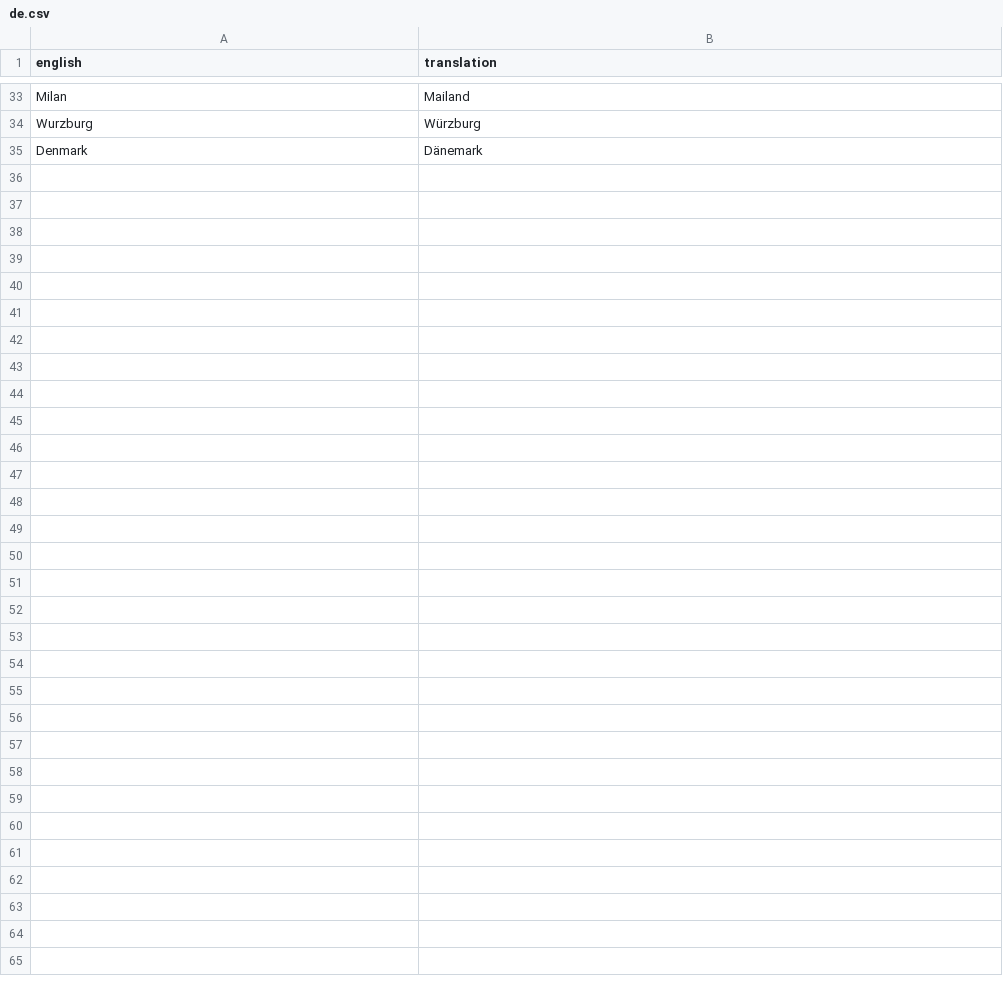
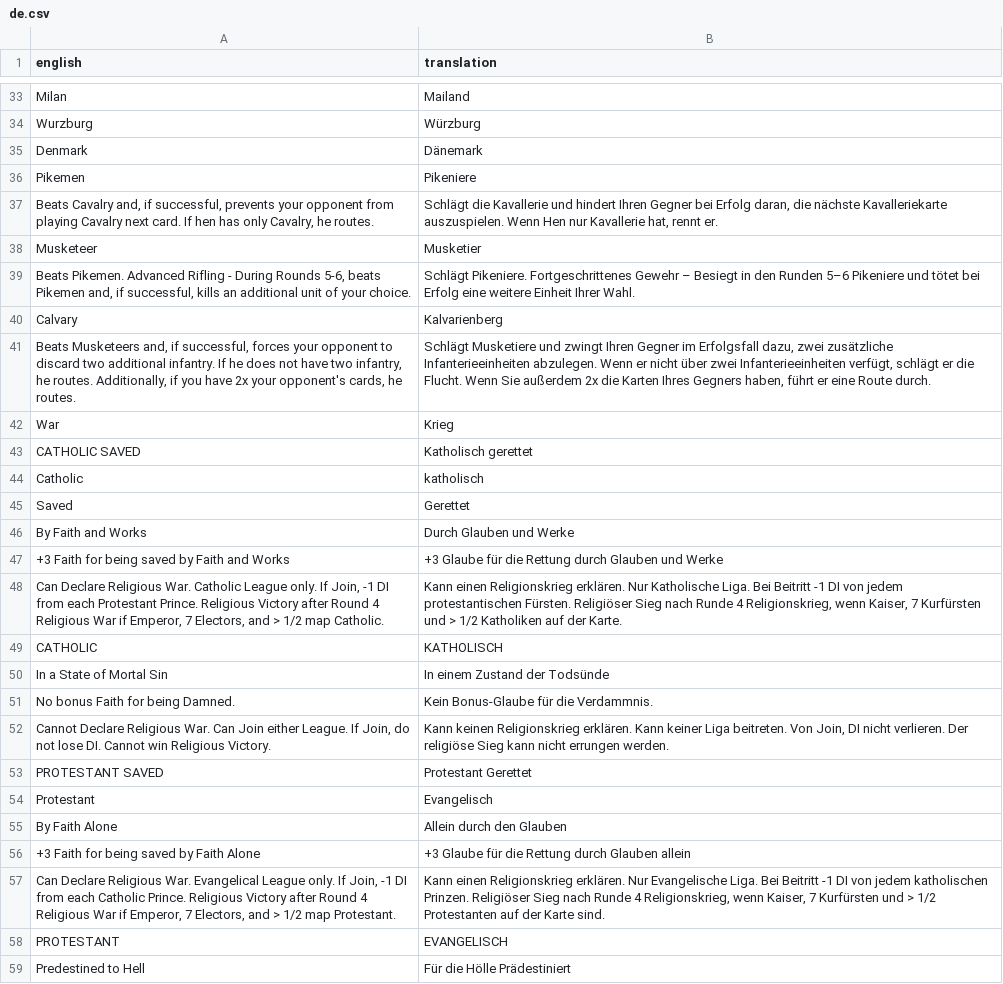
Before and after one commit to TheNextGuy32/peace-of-westfalia, a CSV file: translations/de/de.csv, drawn as a sheet; only a part is shown, gaps mark what is left out.

Commit message:
Add rules to role card

```diff
--- a/translations/de/de.csv
+++ b/translations/de/de.csv
@@ -35 +35,25 @@ english,translation
 "Denmark","Dänemark"
+"Pikemen","Pikeniere"
+"Beats Cavalry and, if successful, prevents your opponent from playing Cavalry next card. If hen has only Cavalry, he routes.","Schlägt die Kavallerie und hindert Ihren Gegner bei Erfolg daran, die nächste Kavalleriekarte auszuspielen. Wenn Hen nur Kavallerie hat, rennt er."
+"Musketeer","Musketier"
+"Beats Pikemen. Advanced Rifling - During Rounds 5-6, beats Pikemen and, if successful, kills an additional unit of your choice.","Schlägt Pikeniere. Fortgeschrittenes Gewehr – Besiegt in den Runden 5–6 Pikeniere und tötet bei Erfolg eine weitere Einheit Ihrer Wahl."
+"Calvary","Kalvarienberg"
+"Beats Musketeers and, if successful, forces your opponent to discard two additional infantry. If he does not have two infantry, he routes. Additionally, if you have 2x your opponent's cards, he routes.","Schlägt Musketiere und zwingt Ihren Gegner im Erfolgsfall dazu, zwei zusätzliche Infanterieeinheiten abzulegen. Wenn er nicht über zwei Infanterieeinheiten verfügt, schlägt er die Flucht. Wenn Sie außerdem 2x die Karten Ihres Gegners haben, führt er eine Route durch."
+"War","Krieg"
+"CATHOLIC SAVED","Katholisch gerettet"
+"Catholic","katholisch"
+"Saved","Gerettet"
+"By Faith and Works","Durch Glauben und Werke"
+"+3 Faith for being saved by Faith and Works","+3 Glaube für die Rettung durch Glauben und Werke"
+"Can Declare Religious War. Catholic League only. If Join, -1 DI from each Protestant Prince. Religious Victory after Round 4 Religious War if Emperor, 7 Electors, and > 1/2 map Catholic.","Kann einen Religionskrieg erklären. Nur Katholische Liga. Bei Beitritt -1 DI von jedem protestantischen Fürsten. Religiöser Sieg nach Runde 4 Religionskrieg, wenn Kaiser, 7 Kurfürsten und > 1/2 Katholiken auf der Karte."
+"CATHOLIC","KATHOLISCH"
+"In a State of Mortal Sin","In einem Zustand der Todsünde"
+"No bonus Faith for being Damned.","Kein Bonus-Glaube für die Verdammnis."
+"Cannot Declare Religious War. Can Join either League. If Join, do not lose DI. Cannot win Religious Victory.","Kann keinen Religionskrieg erklären. Kann keiner Liga beitreten. Von Join, DI nicht verlieren. Der religiöse Sieg kann nicht errungen werden."
+"PROTESTANT SAVED","Protestant Gerettet"
+"Protestant","Evangelisch"
+"By Faith Alone","Allein durch den Glauben"
+"+3 Faith for being saved by Faith Alone","+3 Glaube für die Rettung durch Glauben allein"
+"Can Declare Religious War. Evangelical League only. If Join, -1 DI from each Catholic Prince. Religious Victory after Round 4 Religious War if Emperor, 7 Electors, and > 1/2 map Protestant.","Kann einen Religionskrieg erklären. Nur Evangelische Liga. Bei Beitritt -1 DI von jedem katholischen Prinzen. Religiöser Sieg nach Runde 4 Religionskrieg, wenn Kaiser, 7 Kurfürsten und > 1/2 Protestanten auf der Karte sind."
+"PROTESTANT","EVANGELISCH"
+"Predestined to Hell","Für die Hölle Prädestiniert"
```
Also changed, not shown: gamedata/piece/saints.csv, 4 other files.
